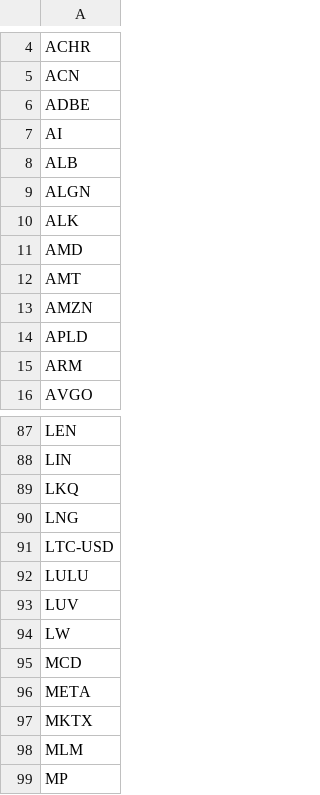
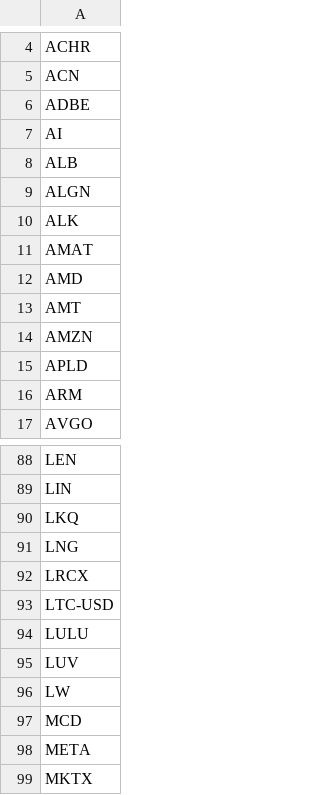
Before and after one commit to aarmando33/stock-analysis-platform, a CSV file: tickers.csv, drawn as a sheet; only a part is shown, gaps mark what is left out; the shorter side is filled out with more unchanged rows; the diff names each change by its address in the sheet, - before the commit and + after, or states it on an @@ line.

Commit message:
Include approved LRCX and AMAT monitor names

```diff
--- a/tickers.csv
+++ b/tickers.csv
+row 11: AMAT
+row 92: LRCX
```
